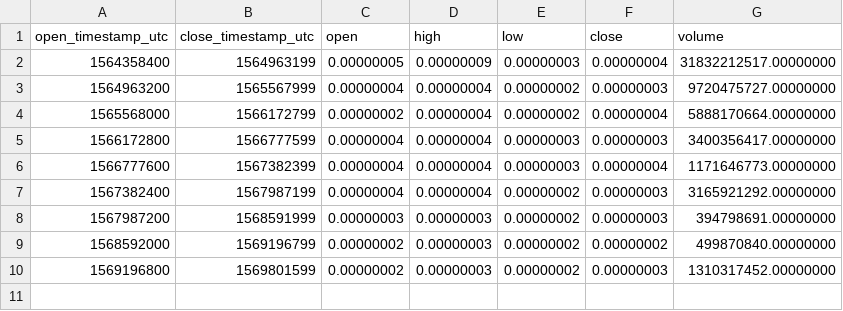
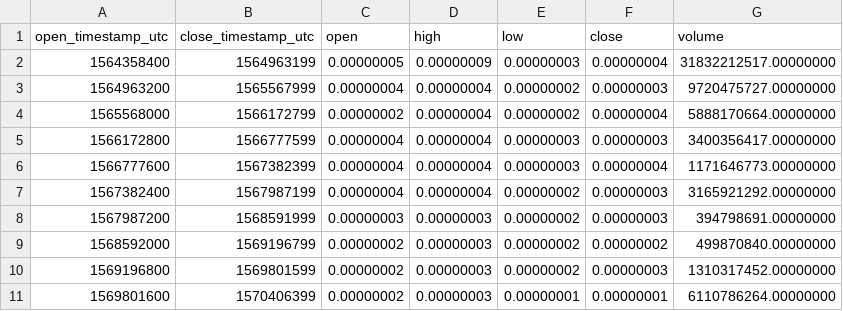
Before and after one commit to cryptobigbro/binance-WINBTC, a CSV file: binance-WINBTC-1w.csv, drawn as a sheet; the diff names each change by its address in the sheet, - before the commit and + after, or states it on an @@ line.

Commit message:
Update OHLCV data.

```diff
--- a/binance-WINBTC-1w.csv
+++ b/binance-WINBTC-1w.csv
+row 11: 1569801600 | 1570406399 | 0.00000002 | 0.00000003 | 0.00000001 | 0.00000001 | 6110786264.00000000
```
